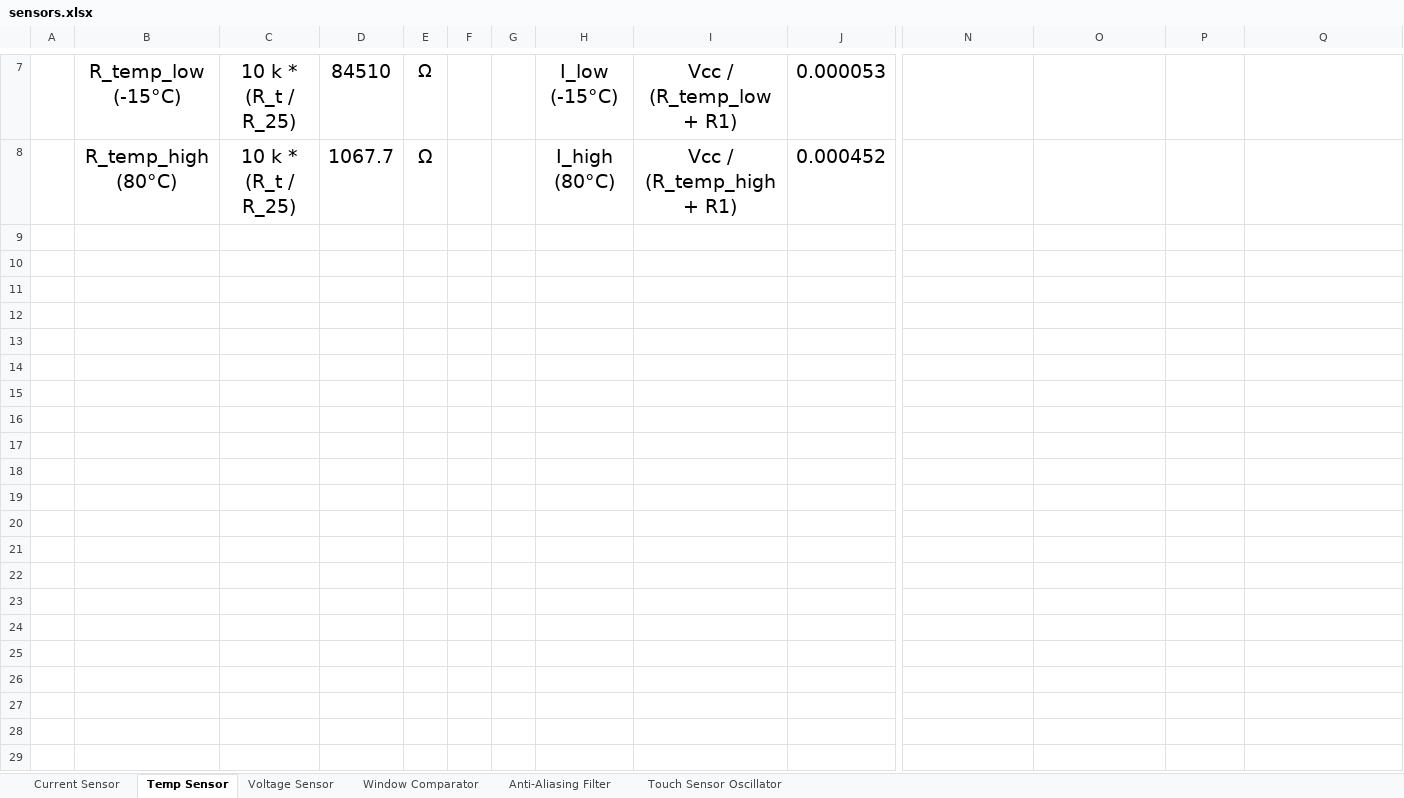
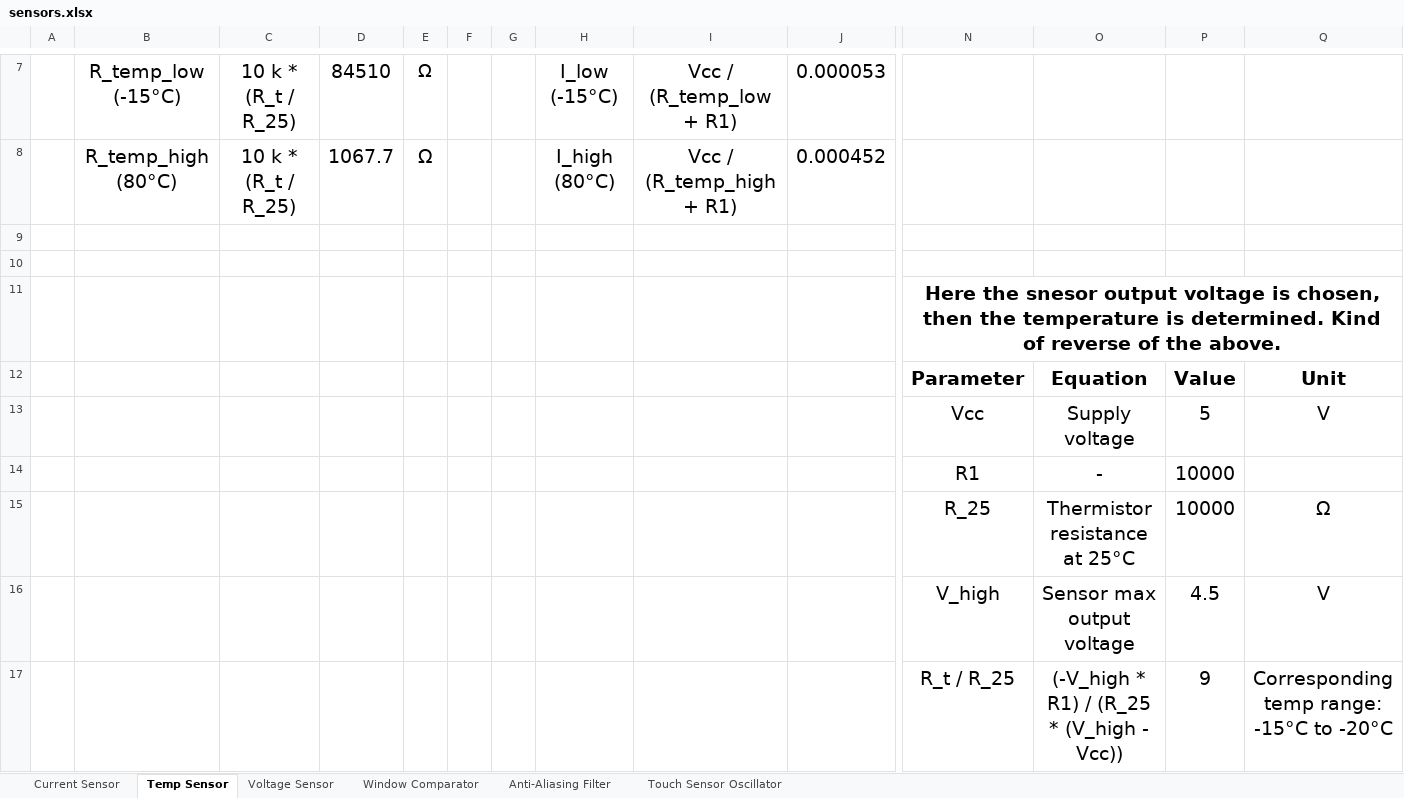
Before and after one commit to Go1denWind/311, an Excel workbook: Excel/sensors.xlsx, sheet Temp Sensor, drawn as a sheet; only a part is shown, gaps mark what is left out; values as stored, in another font and other column widths than the file's, no borders; charts and pictures not drawn; rows hold the shown columns only; the diff names each change by its address in the sheet, - before the commit and + after, or states it on an @@ line.

Commit message:
Added new section to temp sensor sheet, calculates detected temp based on a preferred output voltage

```diff
--- a/Excel/sensors.xlsx (sheet Temp Sensor)
+++ b/Excel/sensors.xlsx (sheet Temp Sensor)
+row 9: (empty)
+row 10: (empty)
+row 11:  |  |  |  |  |  |  |  |  |  | Here the snesor output voltage is chosen, then the temperature is determined. Kind of reverse of the above.
+row 12:  |  |  |  |  |  |  |  |  |  | Parameter | Equation | Value | Unit
+row 13:  |  |  |  |  |  |  |  |  |  | Vcc | Supply voltage | 5 | V
+row 14:  |  |  |  |  |  |  |  |  |  | R1 | - | 10000
+row 15:  |  |  |  |  |  |  |  |  |  | R_25 | Thermistor resistance at 25°C | 10000 | Ω
+row 16:  |  |  |  |  |  |  |  |  |  | V_high | Sensor max output voltage | 4.5 | V
+row 17:  |  |  |  |  |  |  |  |  |  | R_t / R_25 | (-V_high * R1) / (R_25 * (V_high - Vcc)) | 9 | Corresponding temp range: -15°C to -20°C
```
Also changed, not shown: sheet Current Sensor, charts or pictures.
